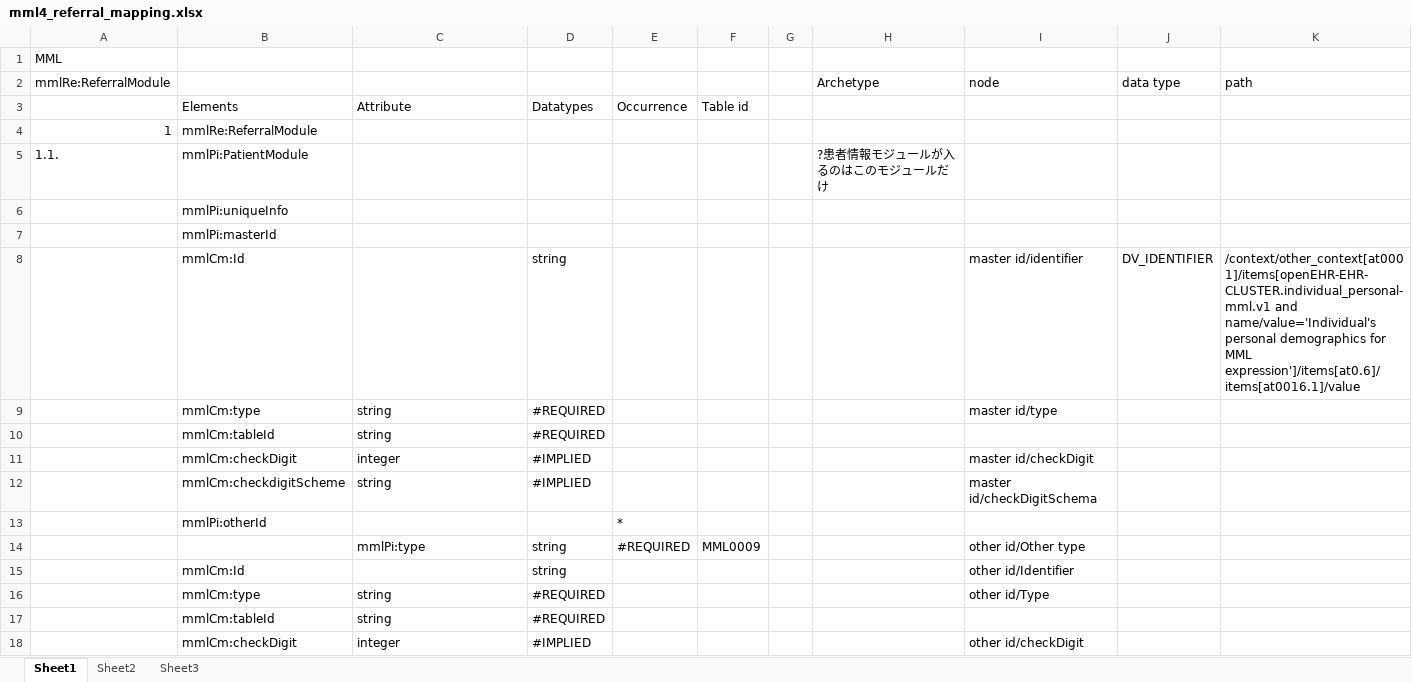
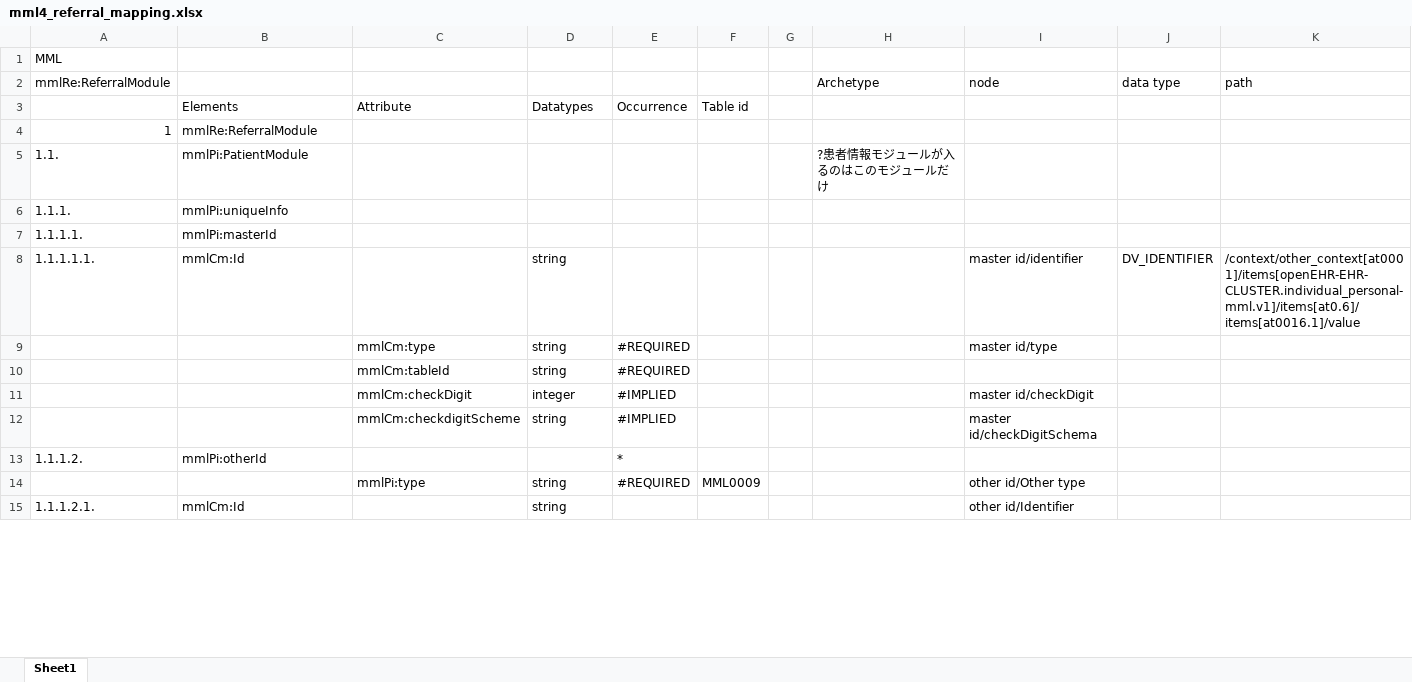
Before and after one commit to skoba/mml, an Excel workbook: mapping/mml4_referral_mapping.xlsx, sheet Sheet1, drawn as a sheet; only a part is shown; values as stored, in another font and other column widths than the file's, no cell formats; conditional formats not drawn; removed rows and columns are numbered as before the commit, all else as after; the diff covers the shown part only; the diff names each change by its address in the sheet, - before the commit and + after, or states it on an @@ line.

```diff
--- a/mapping/mml4_referral_mapping.xlsx (sheet Sheet1)
+++ b/mapping/mml4_referral_mapping.xlsx (sheet Sheet1)
-sheet tab: Sheet2
-sheet tab: Sheet3
-A6 (mmlRe:ReferralModule): (empty)
+A6 (mmlRe:ReferralModule): 1.1.1.
-A7 (mmlRe:ReferralModule): (empty)
+A7 (mmlRe:ReferralModule): 1.1.1.1.
-A8 (mmlRe:ReferralModule): (empty)
+A8 (mmlRe:ReferralModule): 1.1.1.1.1.
-K8 (path): /context/other_context[at0001]/items[openEHR-EHR-CLUSTER.individual_personal-mml.v1 and name/value='Individual's personal demographics for MML expression']/items[at0.6]/items[at0016.1]/value
+K8 (path): /context/other_context[at0001]/items[openEHR-EHR-CLUSTER.individual_personal-mml.v1]/items[at0.6]/items[at0016.1]/value
-row 9:  | mmlCm:type | string | #REQUIRED |  |  |  |  | master id/type
-row 10:  | mmlCm:tableId | string | #REQUIRED
-row 11:  | mmlCm:checkDigit | integer | #IMPLIED |  |  |  |  | master id/checkDigit
-row 12:  | mmlCm:checkdigitScheme | string | #IMPLIED |  |  |  |  | master id/checkDigitSchema
+row 9:  |  | mmlCm:type | string | #REQUIRED |  |  |  | master id/type
+row 10:  |  | mmlCm:tableId | string | #REQUIRED
+row 11:  |  | mmlCm:checkDigit | integer | #IMPLIED |  |  |  | master id/checkDigit
+row 12:  |  | mmlCm:checkdigitScheme | string | #IMPLIED |  |  |  | master id/checkDigitSchema
-A13 (mmlRe:ReferralModule): (empty)
+A13 (mmlRe:ReferralModule): 1.1.1.2.
-A15 (mmlRe:ReferralModule): (empty)
+A15 (mmlRe:ReferralModule): 1.1.1.2.1.
-row 16:  | mmlCm:type | string | #REQUIRED |  |  |  |  | other id/Type
-row 17:  | mmlCm:tableId | string | #REQUIRED
-row 18:  | mmlCm:checkDigit | integer | #IMPLIED |  |  |  |  | other id/checkDigit
```
Also changed, not shown: 5 added rows, 6 removed rows and 440 edited cells elsewhere in this sheet, cell formats, mapping/mml4_progress_course_mapping.xlsx, mapping/mml4_summary_mapping.xlsx.
